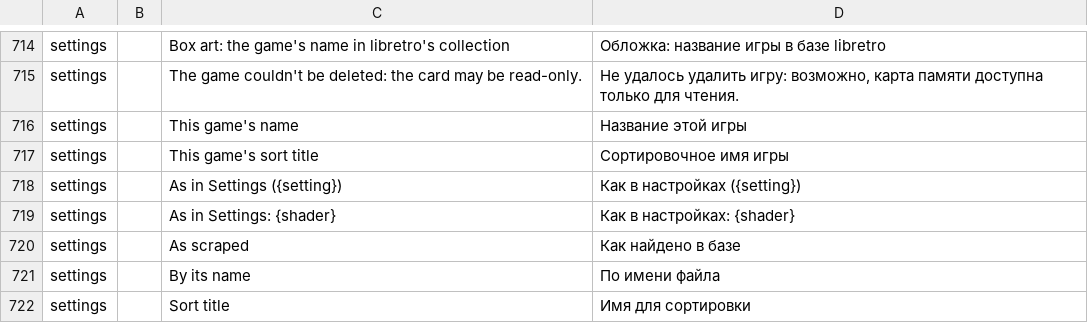
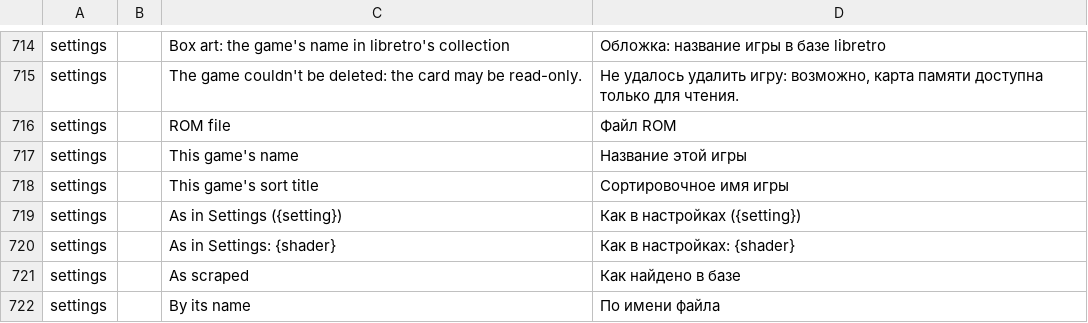
Before and after one commit to JorreFog/BananaLinux, a TSV file: ui/assets/lang/ru.tsv, drawn as a sheet; only a part is shown, gaps mark what is left out; the shorter side is filled out with more unchanged rows.

```diff
--- a/ui/assets/lang/ru.tsv
+++ b/ui/assets/lang/ru.tsv
@@ -715,2 +715,3 @@ settings		Box art: the game's name in libretro's collection	Обложка: на
 settings		The game couldn't be deleted: the card may be read-only.	Не удалось удалить игру: возможно, карта памяти доступна только для чтения.
+settings		ROM file	Файл ROM
 settings		This game's name	Название этой игры
```
Also changed, not shown: ui/assets/lang/es.tsv, ui/assets/lang/fi.tsv, 4 other files.
